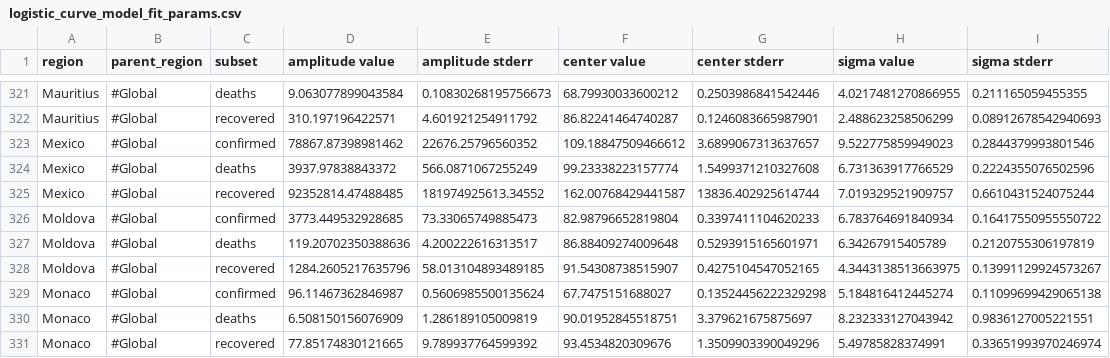
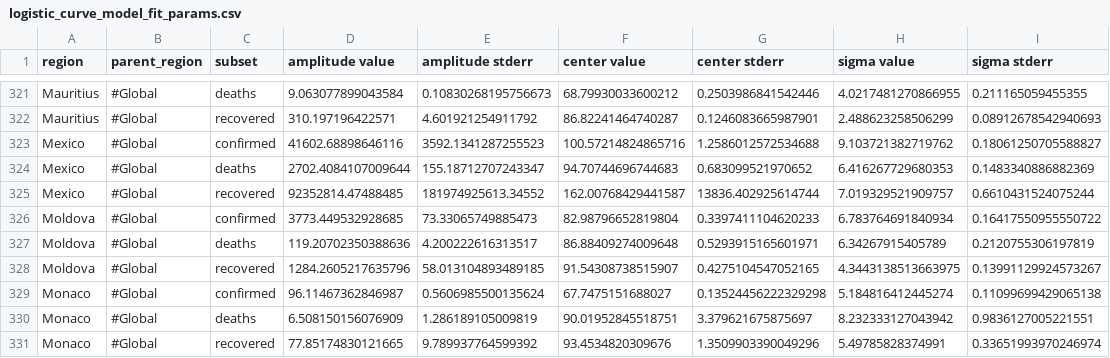
Before and after one commit to s-weigand/covid19-data-analyser, a CSV file: covid19_data_analyzer/data/JHU/logistic_curve_model_fit_params.csv, drawn as a sheet; only a part is shown, gaps mark what is left out.

```diff
--- a/covid19_data_analyzer/data/JHU/logistic_curve_model_fit_params.csv
+++ b/covid19_data_analyzer/data/JHU/logistic_curve_model_fit_params.csv
@@ -322,4 +322,4 @@ Mauritius,#Global,deaths,9.063077899043584,0.10830268195756673,68.79930033600212
 Mauritius,#Global,recovered,310.197196422571,4.601921254911792,86.82241464740287,0.1246083665987901,2.488623258506299,0.08912678542940693
-Mexico,#Global,confirmed,78867.87398981462,22676.25796560352,109.18847509466612,3.6899067313637657,9.522775859949023,0.2844379993801546
-Mexico,#Global,deaths,3937.97838843372,566.0871067255249,99.23338223157774,1.5499371210327608,6.731363917766529,0.2224355076502596
+Mexico,#Global,confirmed,41602.68898646116,3592.1341287255523,100.57214824865716,1.2586012572534688,9.103721382719762,0.18061250705588827
+Mexico,#Global,deaths,2702.4084107009644,155.18712707243347,94.70744696744683,0.683099521970652,6.416267729680353,0.1483340886882369
 Mexico,#Global,recovered,92352814.47488485,181974925613.34552,162.00768429441587,13836.402925614744,7.019329521909757,0.6610431524075244
```
Also changed, not shown: covid19_data_analyzer/data/JHU/exponential_curve_model_fit_params.csv, covid19_data_analyzer/data/funkeinteraktiv_de/exponential_curve_model_fit_params.csv, 12 other files.
